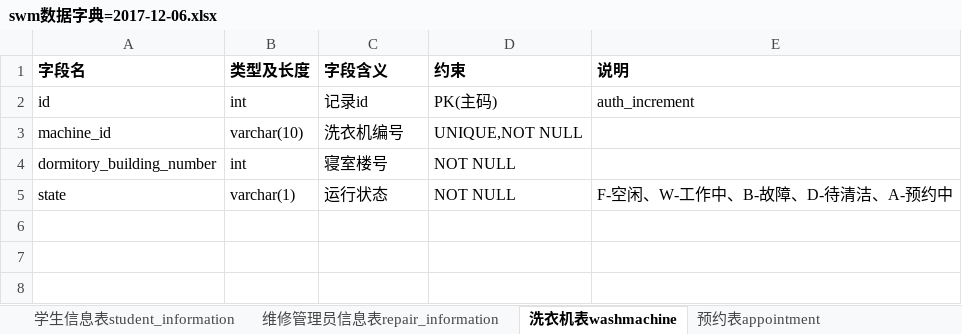
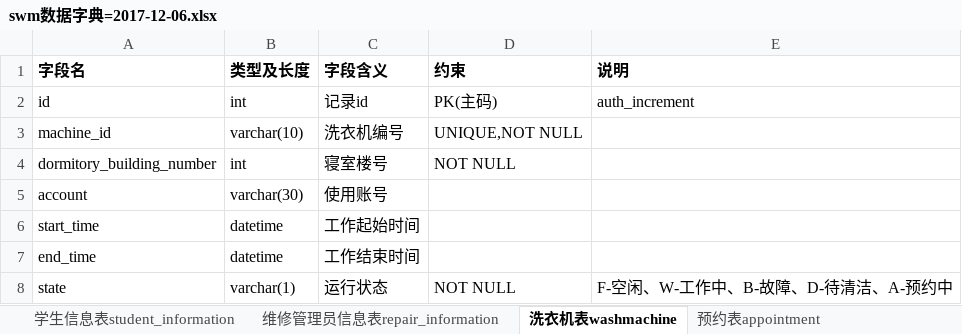
Before and after one commit to 719034075/SWM, an Excel workbook: documents/swm数据字典=2017-12-06.xlsx, sheet 洗衣机表washmachine, drawn as a sheet; values as stored, in another font and other column widths than the file's, no borders; the diff names each change by its address in the sheet, - before the commit and + after, or states it on an @@ line.

```diff
--- a/documents/swm数据字典=2017-12-06.xlsx (sheet 洗衣机表washmachine)
+++ b/documents/swm数据字典=2017-12-06.xlsx (sheet 洗衣机表washmachine)
+row 5: account | varchar(30) | 使用账号
+row 6: start_time | datetime | 工作起始时间
+row 7: end_time | datetime | 工作结束时间
```
Also changed, not shown: sheet 预约表appointment, 9 other files.
